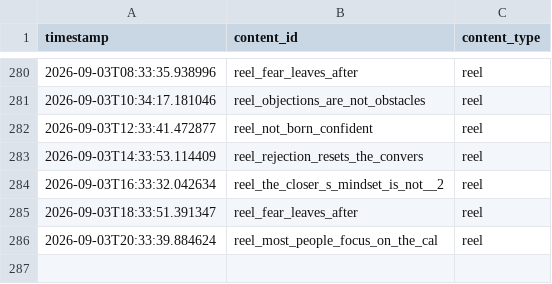
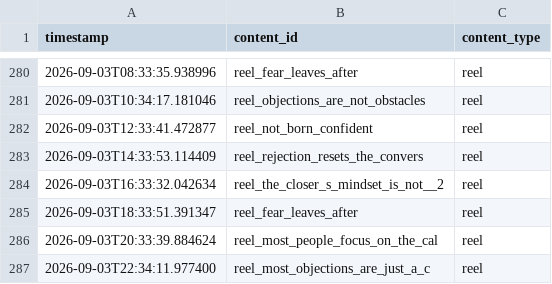
Before and after one commit to pruthvi-builds/closer-code-engine, a CSV file: content_data/content_log.csv, drawn as a sheet; only a part is shown, gaps mark what is left out.

Commit message:
Log confirmed post 2026-09-03T22:34:12Z

```diff
--- a/content_data/content_log.csv
+++ b/content_data/content_log.csv
@@ -286 +286,2 @@ timestamp,content_id,content_type
 2026-09-03T20:33:39.884624,reel_most_people_focus_on_the_cal,reel
+2026-09-03T22:34:11.977400,reel_most_objections_are_just_a_c,reel
```
